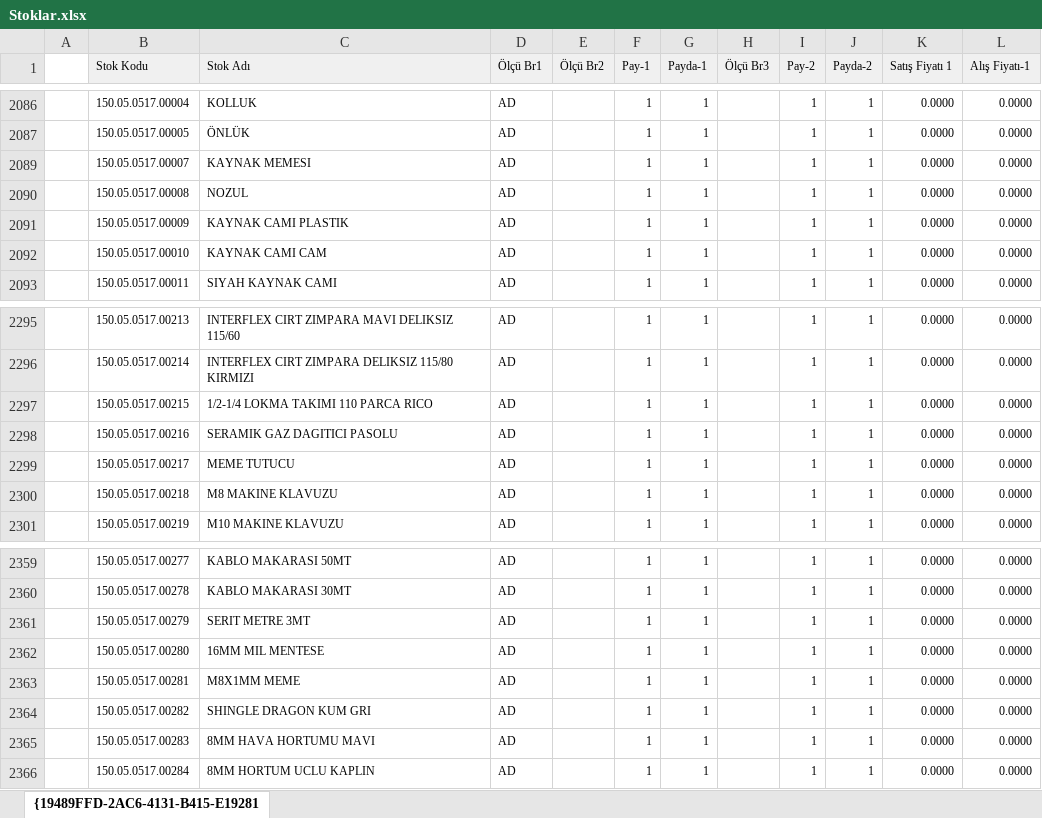
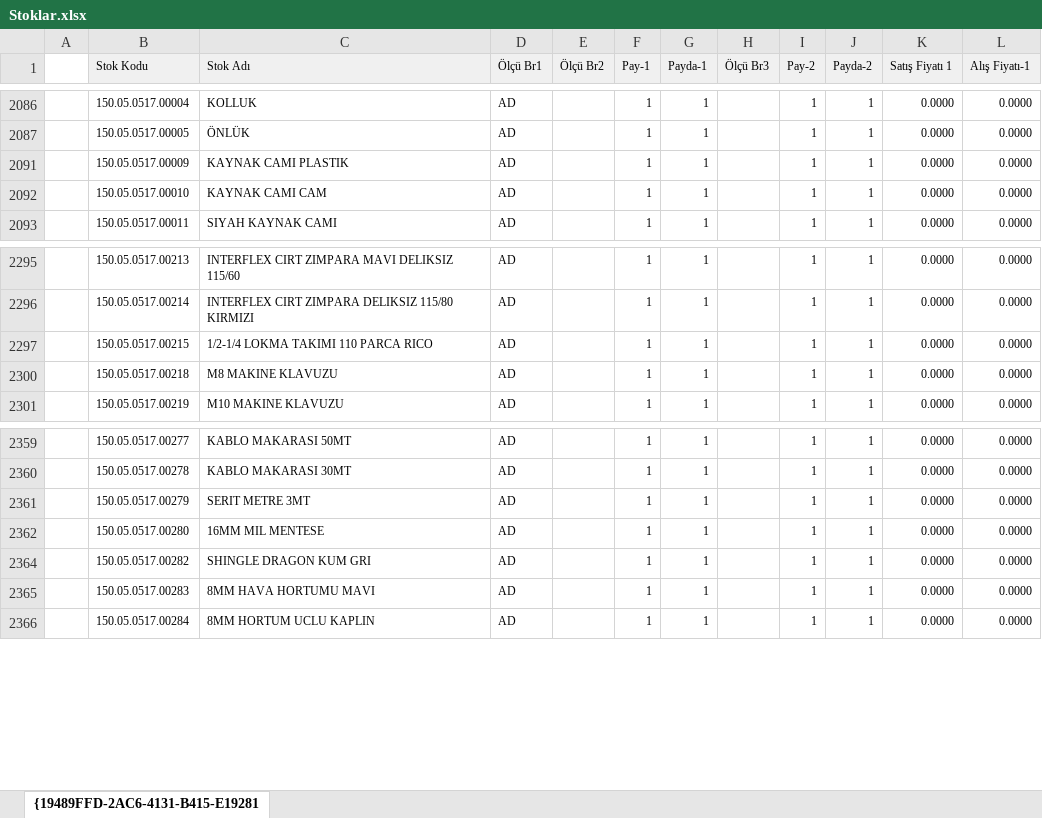
Before and after one commit to fkucuk35/deppo, an Excel workbook: tools/import/Stoklar.xlsx, sheet {19489FFD-2AC6-4131-B415-E19281, drawn as a sheet; only a part is shown, gaps mark what is left out; values as stored, in another font and other column widths than the file's, no borders; the diff names each change by its address in the sheet, - before the commit and + after, or states it on an @@ line.

```diff
--- a/tools/import/Stoklar.xlsx (sheet {19489FFD-2AC6-4131-B415-E19281)
+++ b/tools/import/Stoklar.xlsx (sheet {19489FFD-2AC6-4131-B415-E19281)
-row 2089:  | 150.05.0517.00007 | KAYNAK MEMESI | AD |  | 1 | 1 |  | 1 | 1 | 0.0000 | 0.0000
-row 2090:  | 150.05.0517.00008 | NOZUL | AD |  | 1 | 1 |  | 1 | 1 | 0.0000 | 0.0000
-row 2298:  | 150.05.0517.00216 | SERAMIK GAZ DAGITICI PASOLU | AD |  | 1 | 1 |  | 1 | 1 | 0.0000 | 0.0000
-row 2299:  | 150.05.0517.00217 | MEME TUTUCU | AD |  | 1 | 1 |  | 1 | 1 | 0.0000 | 0.0000
-row 2363:  | 150.05.0517.00281 | M8X1MM MEME | AD |  | 1 | 1 |  | 1 | 1 | 0.0000 | 0.0000
```
Also changed, not shown: hidden cells, 2 other files.
